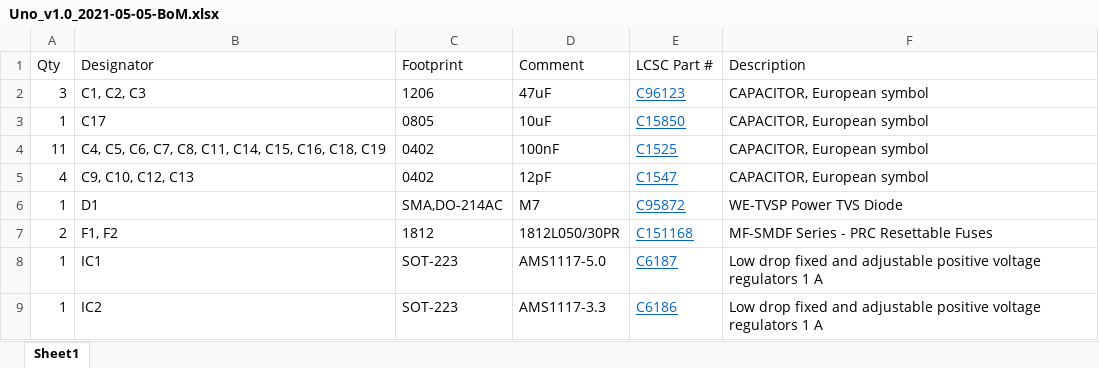
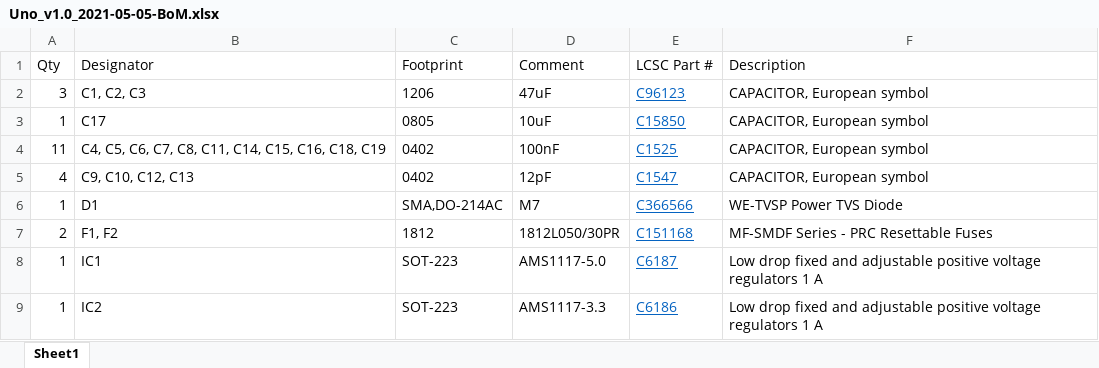
Before and after one commit to red-scorp/UNO-328, an Excel workbook: cam/Uno_v1.0_2021-05-05-BoM.xlsx, sheet Sheet1, drawn as a sheet; only a part is shown; values as stored, in another font and other column widths than the file's, no borders; table styles not drawn; the diff names each change by its address in the sheet, - before the commit and + after, or states it on an @@ line.

```diff
--- a/cam/Uno_v1.0_2021-05-05-BoM.xlsx (sheet Sheet1)
+++ b/cam/Uno_v1.0_2021-05-05-BoM.xlsx (sheet Sheet1)
-E6 (LCSC Part #): C95872
+E6 (LCSC Part #): C366566
```
Also changed, not shown: cam/Uno_v1.0_2021-05-02-PnP.xlsx.
